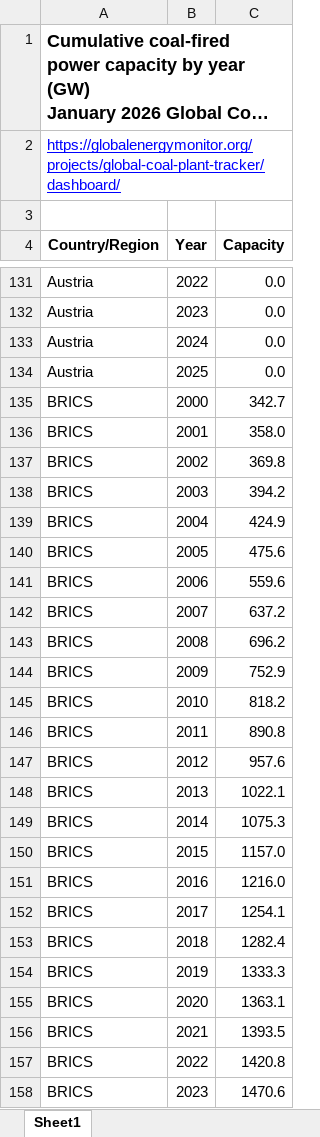
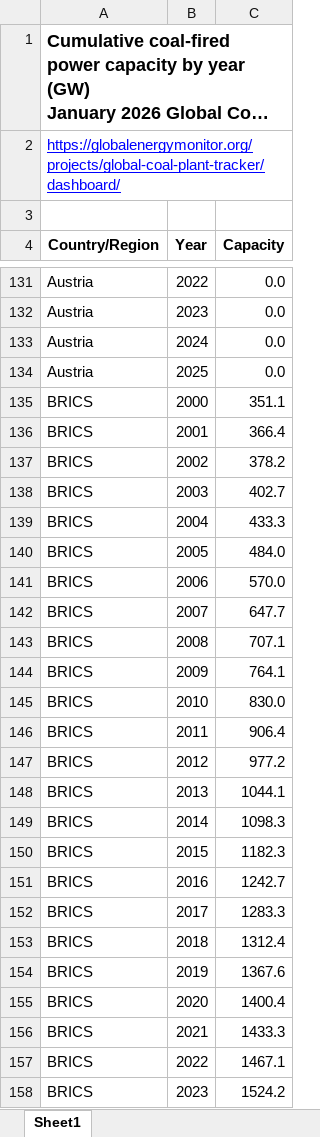
Before and after one commit to GlobalEnergyMonitor/gipt-dashboard, an Excel workbook: public/assets/data/coal_dash_feb_2026.xlsx, sheet Sheet1, drawn as a sheet; only a part is shown, gaps mark what is left out; long unchanged cells end in …; values as stored, in another font and other column widths than the file's, no borders; charts and pictures not drawn; the diff covers the shown part only; the diff names each change by its address in the sheet, - before the commit and + after, or states it on an @@ line.

```diff
--- a/public/assets/data/coal_dash_feb_2026.xlsx (sheet Sheet1)
+++ b/public/assets/data/coal_dash_feb_2026.xlsx (sheet Sheet1)
-C135 (Capacity): 342.7
+C135 (Capacity): 351.1
-C136 (Capacity): 358.0
+C136 (Capacity): 366.4
-C137 (Capacity): 369.8
+C137 (Capacity): 378.2
-C138 (Capacity): 394.2
+C138 (Capacity): 402.7
-C139 (Capacity): 424.9
+C139 (Capacity): 433.3
-C140 (Capacity): 475.6
+C140 (Capacity): 484.0
-C141 (Capacity): 559.6
+C141 (Capacity): 570.0
-C142 (Capacity): 637.2
+C142 (Capacity): 647.7
-C143 (Capacity): 696.2
+C143 (Capacity): 707.1
-C144 (Capacity): 752.9
+C144 (Capacity): 764.1
-C145 (Capacity): 818.2
+C145 (Capacity): 830.0
-C146 (Capacity): 890.8
+C146 (Capacity): 906.4
-C147 (Capacity): 957.6
+C147 (Capacity): 977.2
-C148 (Capacity): 1022.1
+C148 (Capacity): 1044.1
-C149 (Capacity): 1075.3
+C149 (Capacity): 1098.3
-C150 (Capacity): 1157.0
+C150 (Capacity): 1182.3
-C151 (Capacity): 1216.0
+C151 (Capacity): 1242.7
-C152 (Capacity): 1254.1
+C152 (Capacity): 1283.3
-C153 (Capacity): 1282.4
+C153 (Capacity): 1312.4
-C154 (Capacity): 1333.3
+C154 (Capacity): 1367.6
-C155 (Capacity): 1363.1
+C155 (Capacity): 1400.4
-C156 (Capacity): 1393.5
+C156 (Capacity): 1433.3
-C157 (Capacity): 1420.8
+C157 (Capacity): 1467.1
-C158 (Capacity): 1470.6
+C158 (Capacity): 1524.2
```
Also changed, not shown: 26 added rows and 2 edited cells elsewhere in this sheet, charts or pictures, 3 other files.
